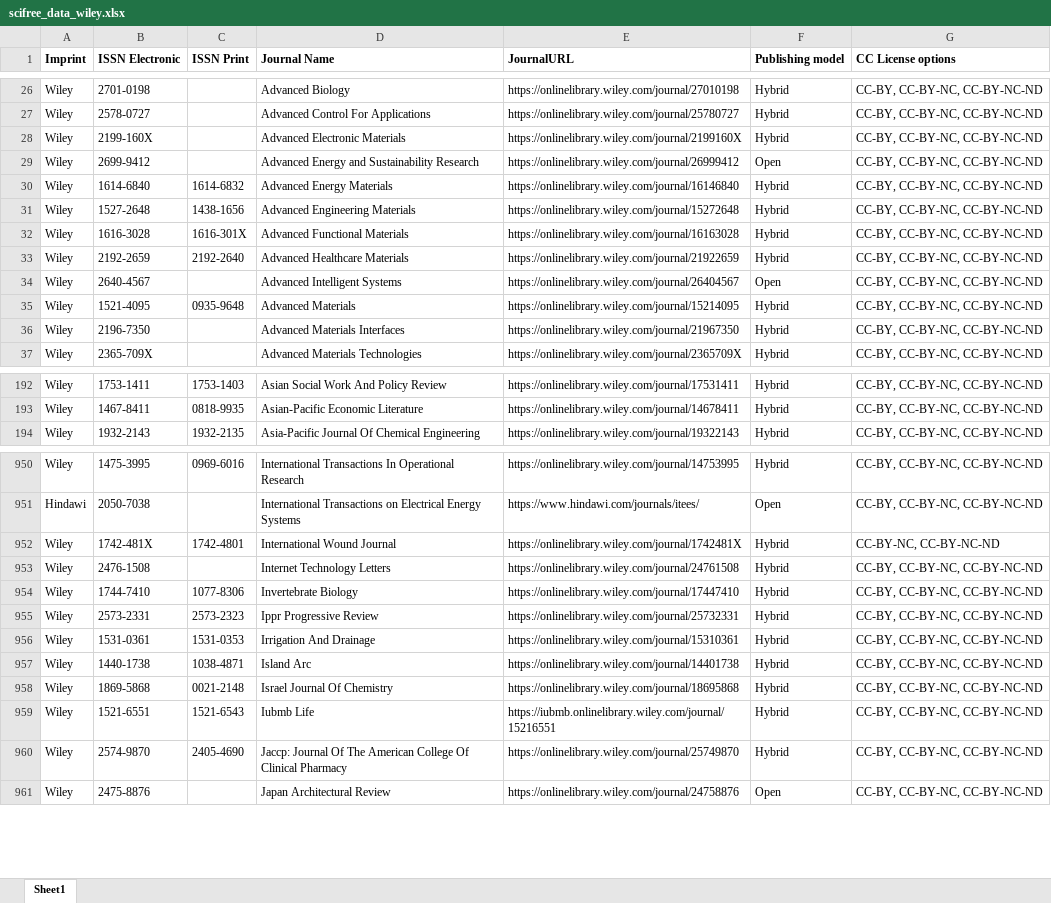
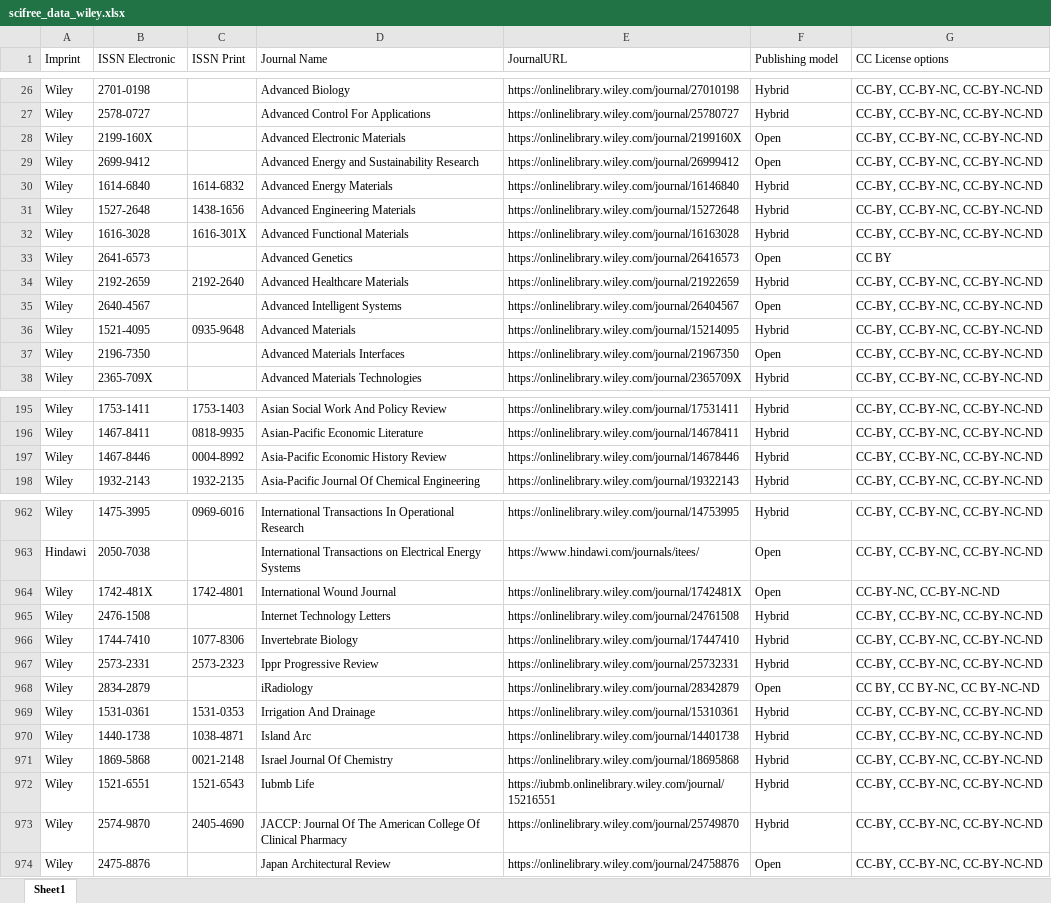
Before and after one commit to Kungbib/oa-tskr, an Excel workbook: Bibsam_tidskriftslistor/scifree_data_wiley.xlsx, sheet Sheet1, drawn as a sheet; only a part is shown, gaps mark what is left out; values as stored, in another font and other column widths than the file's, no borders; conditional formats and table styles not drawn; addresses are those after the commit; the diff covers the shown part only; the diff names each change by its address in the sheet, - before the commit and + after, or states it on an @@ line.

```diff
--- a/Bibsam_tidskriftslistor/scifree_data_wiley.xlsx (sheet Sheet1)
+++ b/Bibsam_tidskriftslistor/scifree_data_wiley.xlsx (sheet Sheet1)
-A1:G1 bold: on
+A1:G1 bold: off
-F28 (Publishing model): Hybrid
+F28 (Publishing model): Open
+row 33: Wiley | 2641-6573 |  | Advanced Genetics | https://onlinelibrary.wiley.com/journal/26416573 | Open | CC BY
-F37 (Publishing model): Hybrid
+F37 (Publishing model): Open
+row 197: Wiley | 1467-8446 | 0004-8992 | Asia-Pacific Economic History Review | https://onlinelibrary.wiley.com/journal/14678446 | Hybrid | CC-BY, CC-BY-NC, CC-BY-NC-ND
-F964 (Publishing model): Hybrid
+F964 (Publishing model): Open
+row 968: Wiley | 2834-2879 |  | iRadiology | https://onlinelibrary.wiley.com/journal/28342879 | Open | CC BY, CC BY-NC, CC BY-NC-ND
-D973 (Journal Name): Jaccp: Journal Of…
+D973 (Journal Name): JACCP: Journal Of…
```
Also changed, not shown: 24 added rows, 9 removed rows and 58 edited cells elsewhere in this sheet, 1 other file.
